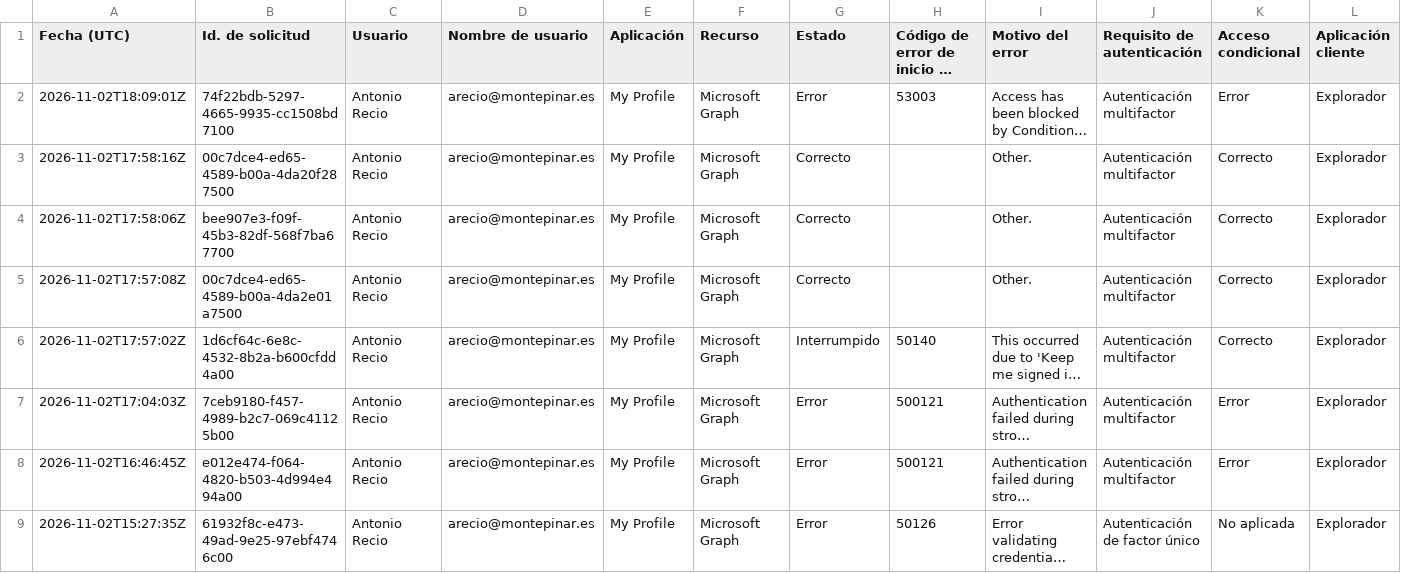
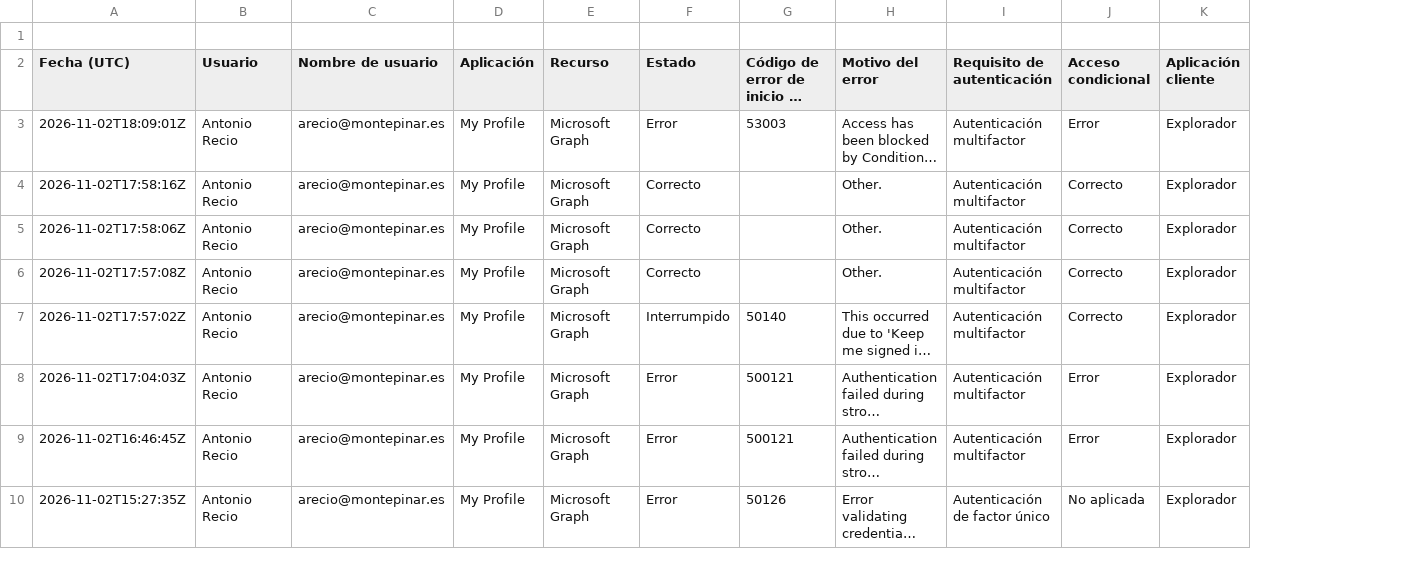
Before and after one commit to Malastro/Lab-07-Entra-ID-Sign-in-Logs, a CSV file: data/InteractiveSignIns_2026-11-01_2026-11-02.csv, drawn as a sheet; only a part is shown; long unchanged cells end in …; removed rows and columns are numbered as before the commit, all else as after; rows hold the shown columns only; the diff names each change by its address in the sheet, - before the commit and + after, or states it on an @@ line.

Commit message:
Update InteractiveSignIns_2026-11-01_2026-11-02.csv

```diff
--- a/data/InteractiveSignIns_2026-11-01_2026-11-02.csv
+++ b/data/InteractiveSignIns_2026-11-01_2026-11-02.csv
-column B (Id. de solicitud), rows 2-9: 74f22bdb-5297-4665-9935-cc1508bd7100 | 00c7dce4-ed65-4589-b00a-4da20f287500 | bee907e3-f09f-45b3-82df-568f7ba67700 | 00c7dce4-ed65-4589-b00a-4da2e01a7500 | 1d6cf64c-6e8c-4532-8b2a-b600cfdd4a00 | 7ceb9180-f457-4989-b2c7-069c41125b00 | e012e474-f064-4820-b503-4d994e494a00 | 61932f8c-e473-49ad-9e25-97ebf4746c00
+row 1: (empty)
```
